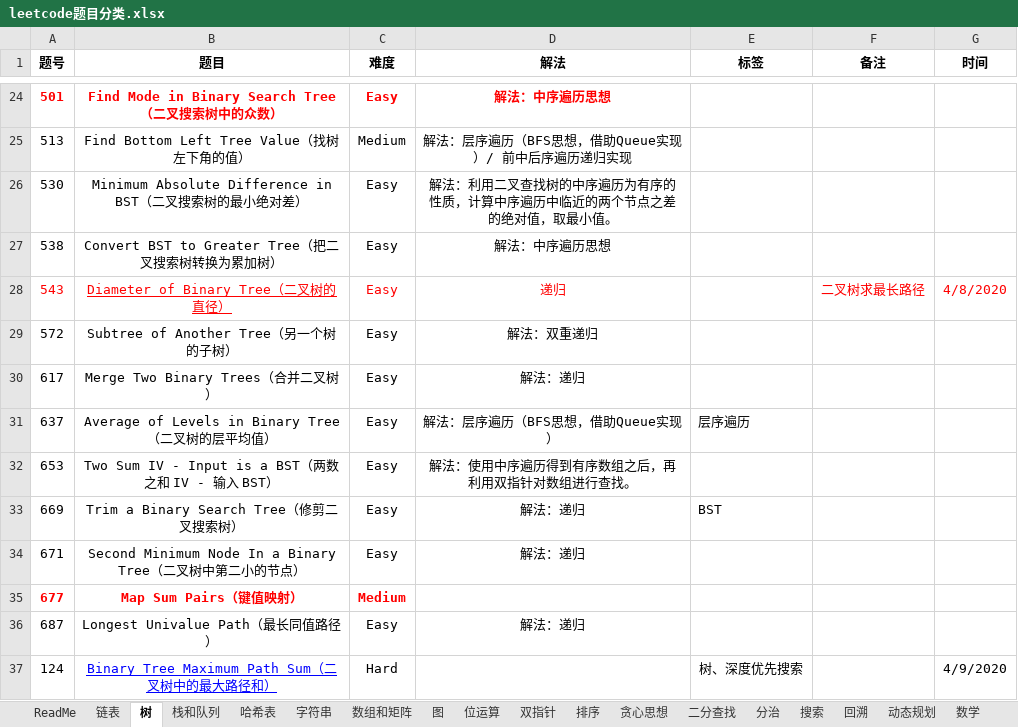
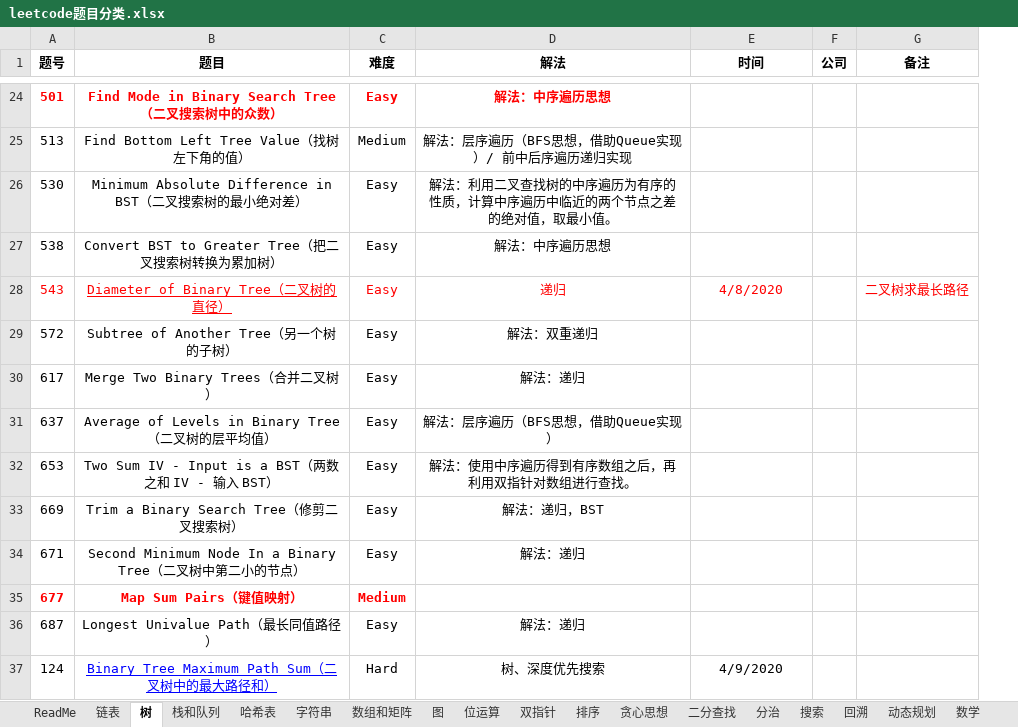
Before and after one commit to xinshe/Leetcode-Track, an Excel workbook: leetcode题目分类.xlsx, sheet 树, drawn as a sheet; only a part is shown, gaps mark what is left out; values as stored, in another font and other column widths than the file's, no borders; conditional formats not drawn; removed rows and columns are numbered as before the commit, all else as after; the diff covers the shown part only; the diff names each change by its address in the sheet, - before the commit and + after, or states it on an @@ line.

```diff
--- a/leetcode题目分类.xlsx (sheet 树)
+++ b/leetcode题目分类.xlsx (sheet 树)
+column F (公司), empty
-column G (时间), rows 28-37: 4/8/2020 |  |  |  |  |  |  |  |  | 4/9/2020
-E1: 标签
+E1: 时间
-E28 (时间): (empty)
+E28 (时间): 4/8/2020
-E31 (时间): 层序遍历
+E31 (时间): (empty)
-D33 (解法): 解法：递归
+D33 (解法): 解法：递归，BST
-E33 (时间): BST
+E33 (时间): (empty)
-D37 (解法): (empty)
+D37 (解法): 树、深度优先搜索
-E37 (时间): 树、深度优先搜索
+E37 (时间): 4/9/2020
```
Also changed, not shown: 12 edited cells and cell formats elsewhere in this sheet, sheet 搜索, sheet 贪心思想, 5 other files.
